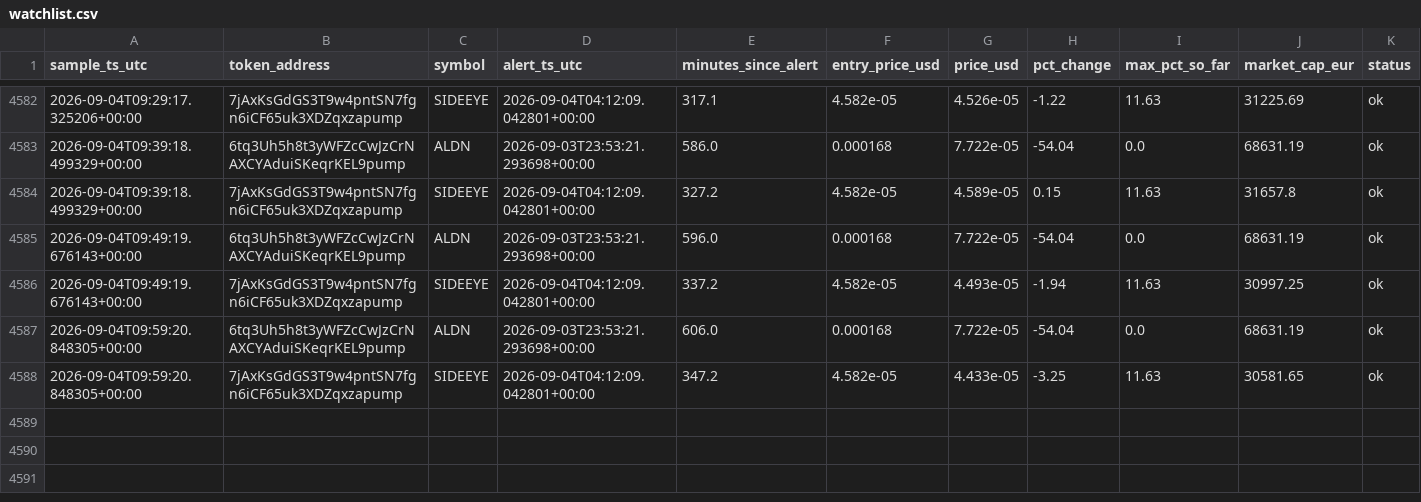
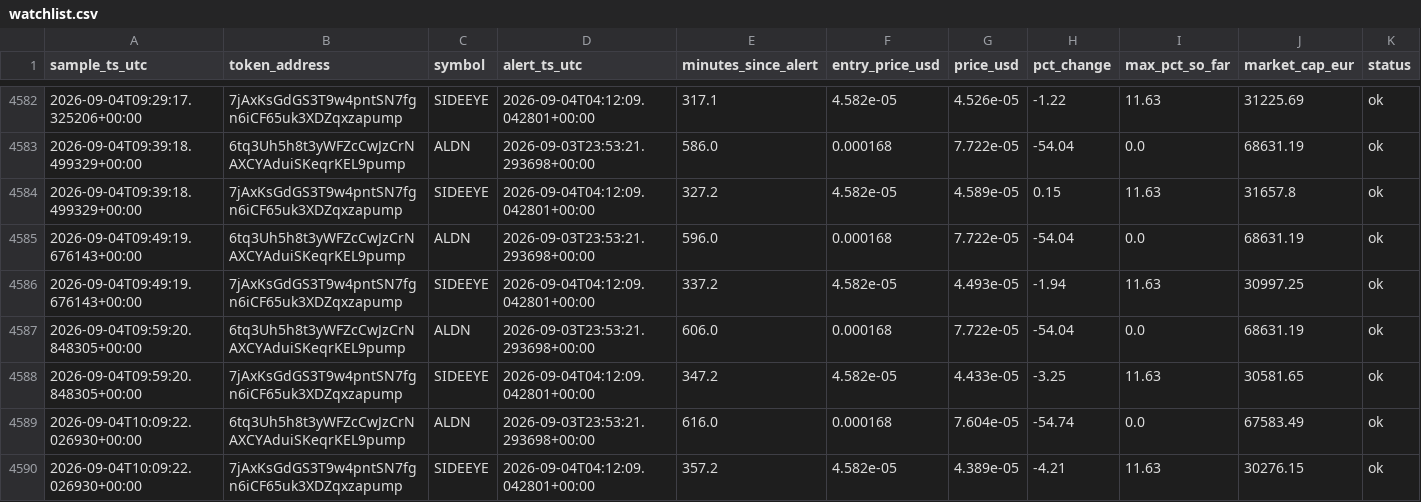
Before and after one commit to bromenie2026-commits/Cointracker, a CSV file: logs/watchlist.csv, drawn as a sheet; only a part is shown, gaps mark what is left out.

```diff
--- a/logs/watchlist.csv
+++ b/logs/watchlist.csv
@@ -4588 +4588,3 @@ sample_ts_utc,token_address,symbol,alert_ts_utc,minutes_since_alert,entry_price_
 2026-09-04T09:59:20.848305+00:00,7jAxKsGdGS3T9w4pntSN7fgn6iCF65uk3XDZqxzapump,SIDEEYE,2026-09-04T04:12:09.042801+00:00,347.2,4.582e-05,4.433e-05,-3.25,11.63,30581.65,ok
+2026-09-04T10:09:22.026930+00:00,6tq3Uh5h8t3yWFZcCwJzCrNAXCYAduiSKeqrKEL9pump,ALDN,2026-09-03T23:53:21.293698+00:00,616.0,0.000168,7.604e-05,-54.74,0.0,67583.49,ok
+2026-09-04T10:09:22.026930+00:00,7jAxKsGdGS3T9w4pntSN7fgn6iCF65uk3XDZqxzapump,SIDEEYE,2026-09-04T04:12:09.042801+00:00,357.2,4.582e-05,4.389e-05,-4.21,11.63,30276.15,ok
```
Also changed, not shown: 1 other file.
